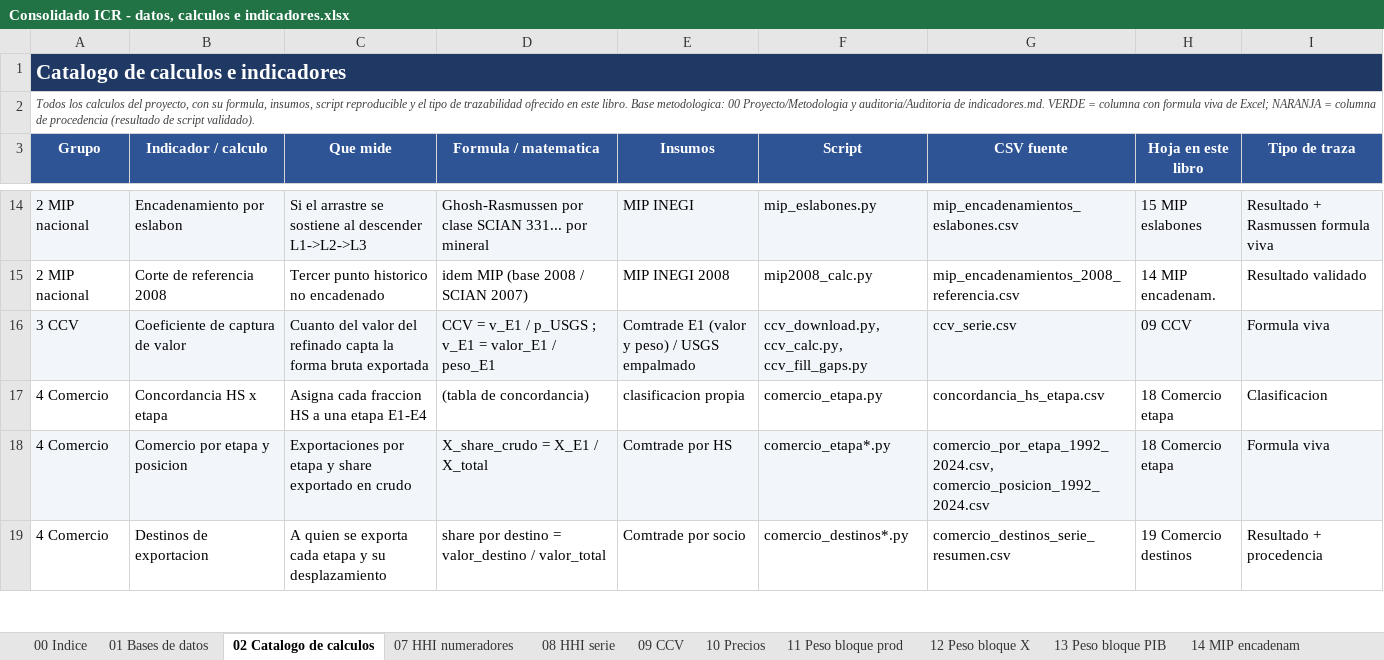
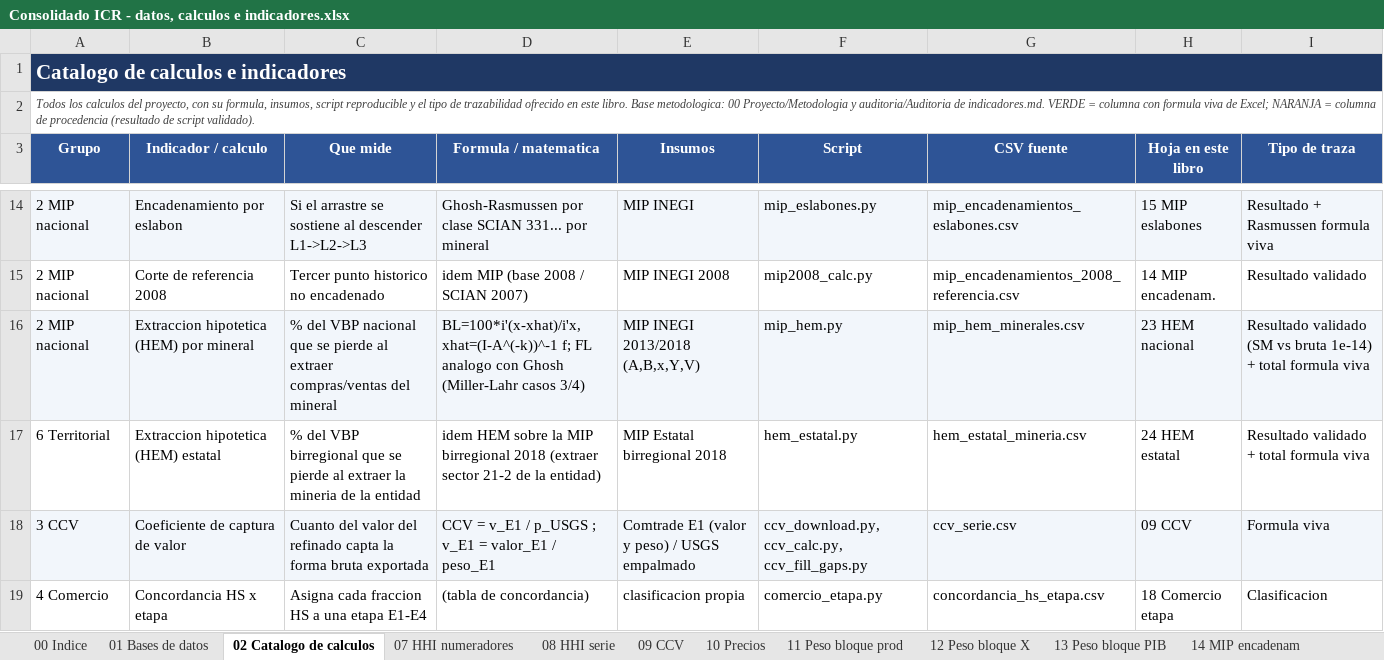
Before and after one commit to jorgecortesmorales/Claude_jcm, an Excel workbook: ICR/13 Entregables/Consolidado datos y calculos/Consolidado ICR - datos, calculos e indicadores.xlsx, sheet 02 Catalogo de calculos, drawn as a sheet; only a part is shown, gaps mark what is left out; the shorter side is filled out with more unchanged rows; values as stored, in another font and other column widths than the file's, no borders; the diff names each change by its address in the sheet, - before the commit and + after, or states it on an @@ line.

```diff
--- a/ICR/13 Entregables/Consolidado datos y calculos/Consolidado ICR - datos, calculos e indicadores.xlsx (sheet 02 Catalogo de calculos)
+++ b/ICR/13 Entregables/Consolidado datos y calculos/Consolidado ICR - datos, calculos e indicadores.xlsx (sheet 02 Catalogo de calculos)
+row 16: 2 MIP nacional | Extraccion hipotetica (HEM) por mineral | % del VBP nacional que se pierde al extraer compras/ventas del mineral | BL=100*i'(x-xhat)/i'x, xhat=(I-A^(-k))^-1 f; FL analogo con Ghosh (Miller-Lahr casos 3/4) | MIP INEGI 2013/2018 (A,B,x,Y,V) | mip_hem.py | mip_hem_minerales.csv | 23 HEM nacional | Resultado validado (SM vs bruta 1e-14) + total formula viva
+row 17: 6 Territorial | Extraccion hipotetica (HEM) estatal | % del VBP birregional que se pierde al extraer la mineria de la entidad | idem HEM sobre la MIP birregional 2018 (extraer sector 21-2 de la entidad) | MIP Estatal birregional 2018 | hem_estatal.py | hem_estatal_mineria.csv | 24 HEM estatal | Resultado validado + total formula viva
```
Also changed, not shown: sheet 00 Indice, other sheet tabs, 26 other files.
